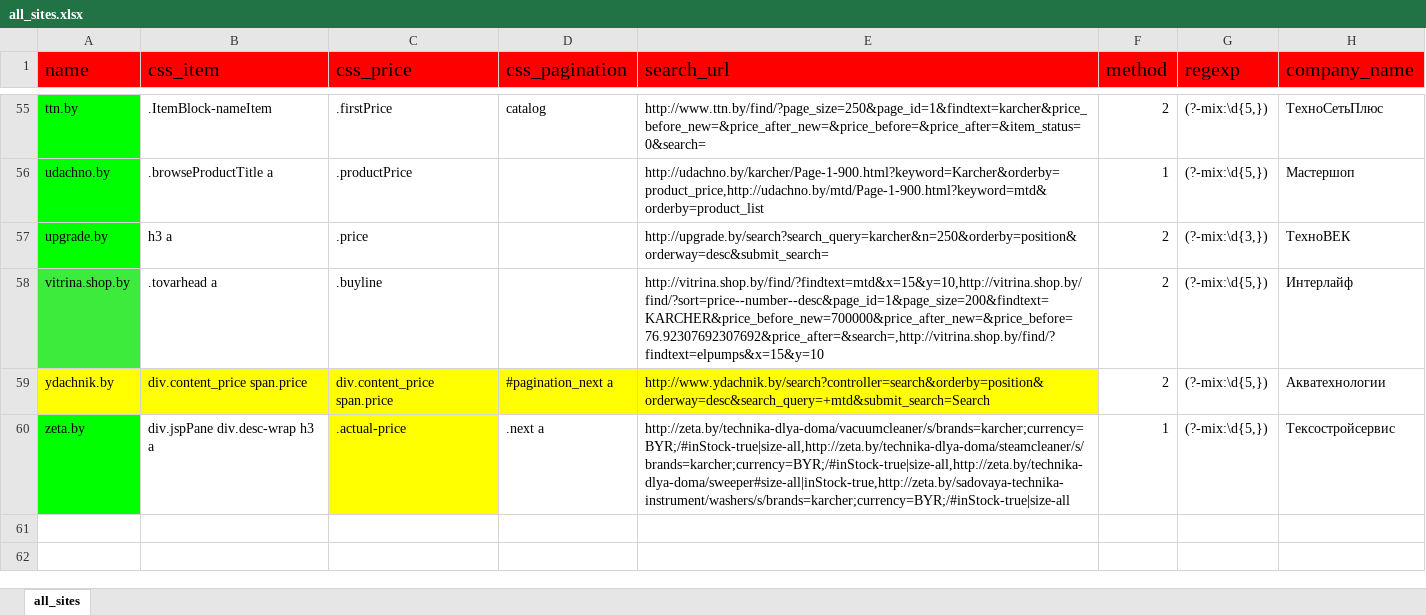
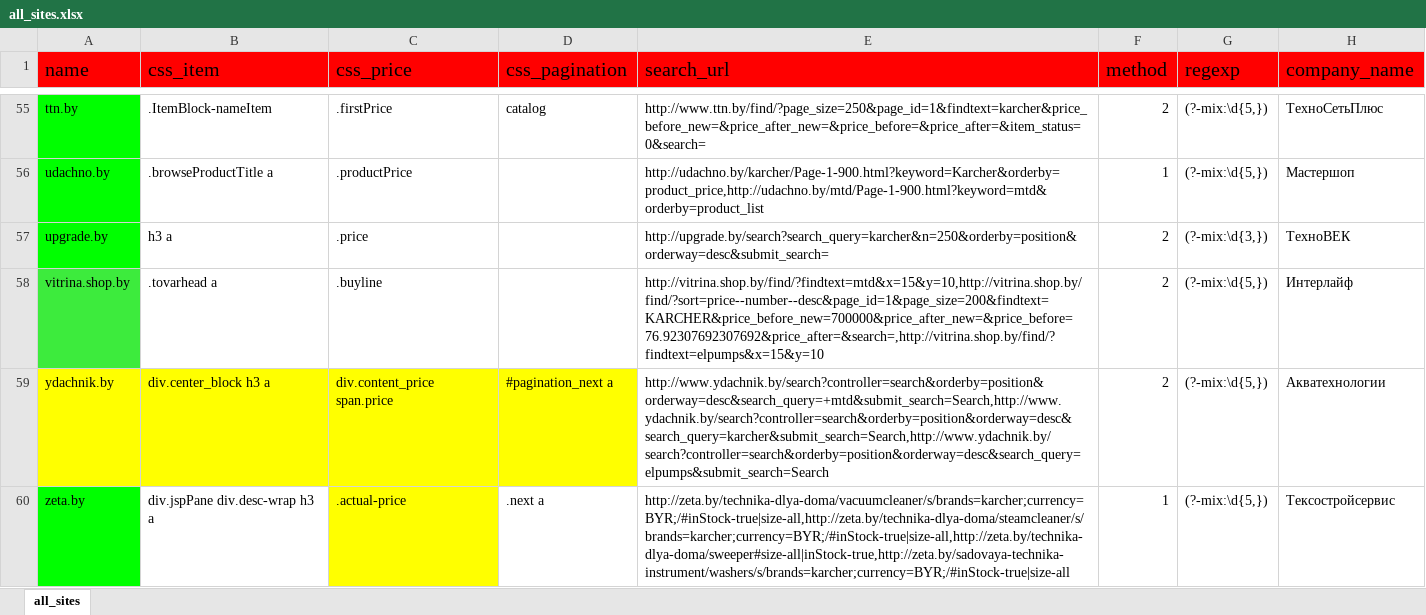
Before and after one commit to k2m30/distributor, an Excel workbook: import/ydachnik/all_sites.xlsx, sheet all_sites, drawn as a sheet; only a part is shown, gaps mark what is left out; values as stored, in another font and other column widths than the file's, no borders; the diff names each change by its address in the sheet, - before the commit and + after, or states it on an @@ line.

Commit message:
new_file_all_sites

```diff
--- a/import/ydachnik/all_sites.xlsx (sheet all_sites)
+++ b/import/ydachnik/all_sites.xlsx (sheet all_sites)
-B59 (css_item): div.content_price span.price
+B59 (css_item): div.center_block h3 a
-E59 (search_url): http://www.ydachnik.by/search?controller=search&orderby=position&orderway=desc&search_query=+mtd&submit_search=Search
+E59 (search_url): http://www.ydachnik.by/search?controller=search&orderby=position&orderway=desc&search_query=+mtd&submit_search=Search,http://www.ydachnik.by/search?controller=search&orderby=position&orderway=desc&search_query=karcher&submit_search=Search,http://www.ydachnik.by/search?controller=search&orderby=position&orderway=desc&search_query=elpumps&submit_search=Search
-E59 fill: #FFFF00
+E59 fill: none
```
